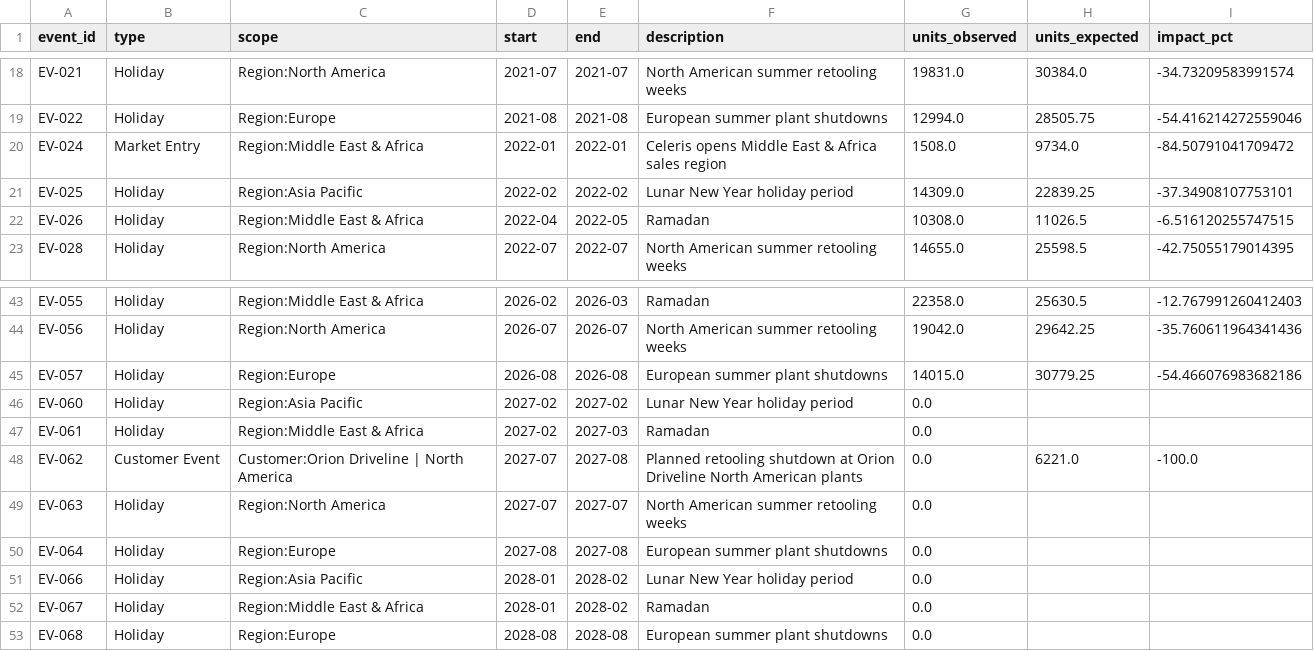
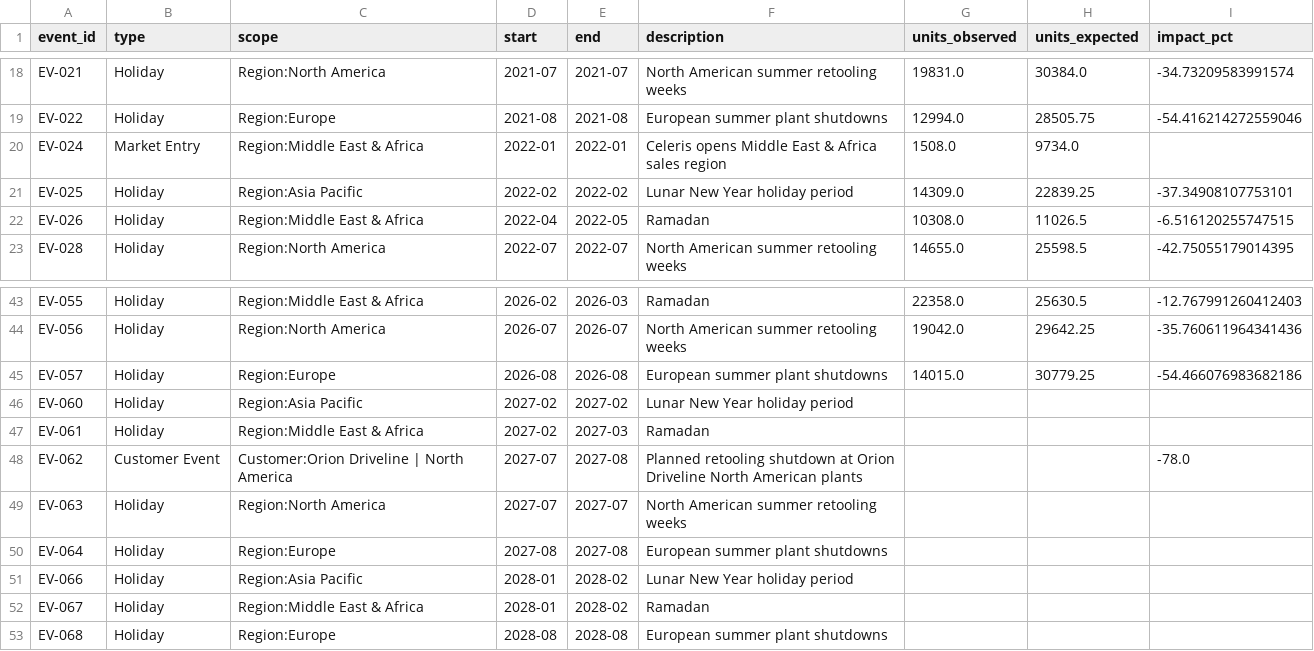
Before and after one commit to ankit-cybertron/Celeris, a CSV file: outputs/event_impacts.csv, drawn as a sheet; only a part is shown, gaps mark what is left out.

```diff
--- a/outputs/event_impacts.csv
+++ b/outputs/event_impacts.csv
@@ -19,3 +19,3 @@ EV-021,Holiday,Region:North America,2021-07,2021-07,North American summer retool
 EV-022,Holiday,Region:Europe,2021-08,2021-08,European summer plant shutdowns,12994.0,28505.75,-54.416214272559046
-EV-024,Market Entry,Region:Middle East & Africa,2022-01,2022-01,Celeris opens Middle East & Africa sales region,1508.0,9734.0,-84.50791041709472
+EV-024,Market Entry,Region:Middle East & Africa,2022-01,2022-01,Celeris opens Middle East & Africa sales region,1508.0,9734.0,
 EV-025,Holiday,Region:Asia Pacific,2022-02,2022-02,Lunar New Year holiday period,14309.0,22839.25,-37.34908107753101
@@ -45,9 +45,9 @@ EV-056,Holiday,Region:North America,2026-07,2026-07,North American summer retool
 EV-057,Holiday,Region:Europe,2026-08,2026-08,European summer plant shutdowns,14015.0,30779.25,-54.466076983682186
-EV-060,Holiday,Region:Asia Pacific,2027-02,2027-02,Lunar New Year holiday period,0.0,,
-EV-061,Holiday,Region:Middle East & Africa,2027-02,2027-03,Ramadan,0.0,,
-EV-062,Customer Event,Customer:Orion Driveline | North America,2027-07,2027-08,Planned retooling shutdown at Orion Driveline North American plants,0.0,6221.0,-100.0
-EV-063,Holiday,Region:North America,2027-07,2027-07,North American summer retooling weeks,0.0,,
-EV-064,Holiday,Region:Europe,2027-08,2027-08,European summer plant shutdowns,0.0,,
-EV-066,Holiday,Region:Asia Pacific,2028-01,2028-02,Lunar New Year holiday period,0.0,,
-EV-067,Holiday,Region:Middle East & Africa,2028-01,2028-02,Ramadan,0.0,,
-EV-068,Holiday,Region:Europe,2028-08,2028-08,European summer plant shutdowns,0.0,,
+EV-060,Holiday,Region:Asia Pacific,2027-02,2027-02,Lunar New Year holiday period,,,
+EV-061,Holiday,Region:Middle East & Africa,2027-02,2027-03,Ramadan,,,
+EV-062,Customer Event,Customer:Orion Driveline | North America,2027-07,2027-08,Planned retooling shutdown at Orion Driveline North American plants,,,-78.0
+EV-063,Holiday,Region:North America,2027-07,2027-07,North American summer retooling weeks,,,
+EV-064,Holiday,Region:Europe,2027-08,2027-08,European summer plant shutdowns,,,
+EV-066,Holiday,Region:Asia Pacific,2028-01,2028-02,Lunar New Year holiday period,,,
+EV-067,Holiday,Region:Middle East & Africa,2028-01,2028-02,Ramadan,,,
+EV-068,Holiday,Region:Europe,2028-08,2028-08,European summer plant shutdowns,,,
```
Also changed, not shown: outputs/backtest/interval_coverage_crossorigin.csv, outputs/backtest/intervals_scale.csv, 30 other files.
